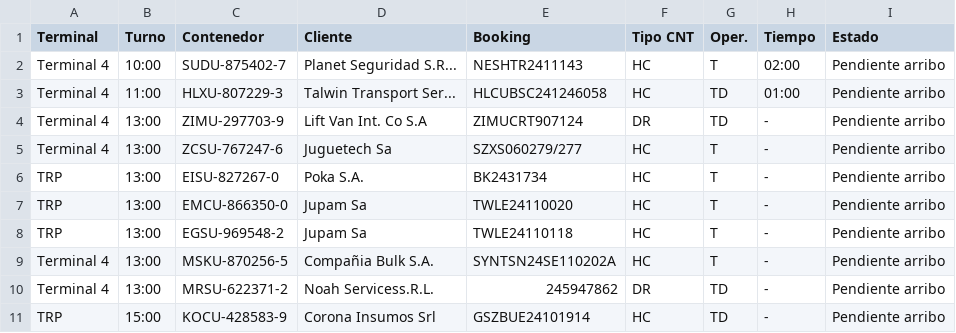
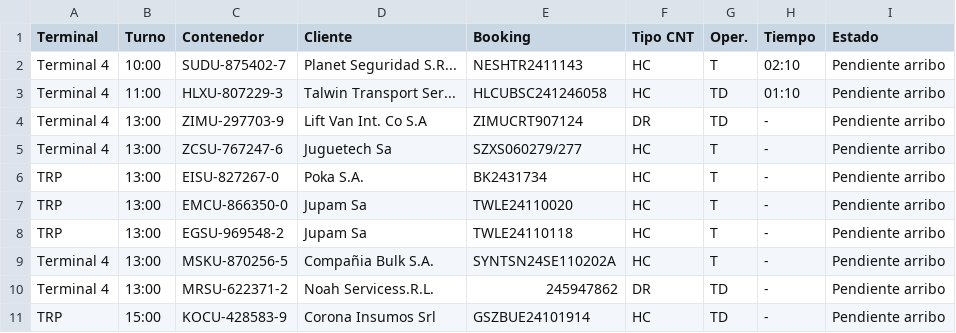
Before and after one commit to marajadesantelmo/dassa_operativo_stream, a CSV file: data/arribos.csv, drawn as a sheet.

Commit message:
Update 12:11

```diff
--- a/data/arribos.csv
+++ b/data/arribos.csv
@@ -1,4 +1,4 @@
 Terminal,Turno,Contenedor,Cliente,Booking,Tipo CNT,Oper.,Tiempo,Estado
-Terminal 4,10:00 ,SUDU-875402-7,Planet Seguridad S.R...,NESHTR2411143,HC,T,02:00,Pendiente arribo
-Terminal 4,11:00 ,HLXU-807229-3,Talwin Transport Ser...,HLCUBSC241246058,HC,TD,01:00,Pendiente arribo
+Terminal 4,10:00 ,SUDU-875402-7,Planet Seguridad S.R...,NESHTR2411143,HC,T,02:10,Pendiente arribo
+Terminal 4,11:00 ,HLXU-807229-3,Talwin Transport Ser...,HLCUBSC241246058,HC,TD,01:10,Pendiente arribo
 Terminal 4,13:00 ,ZIMU-297703-9,Lift Van Int. Co S.A,ZIMUCRT907124,DR,TD,-,Pendiente arribo
```
